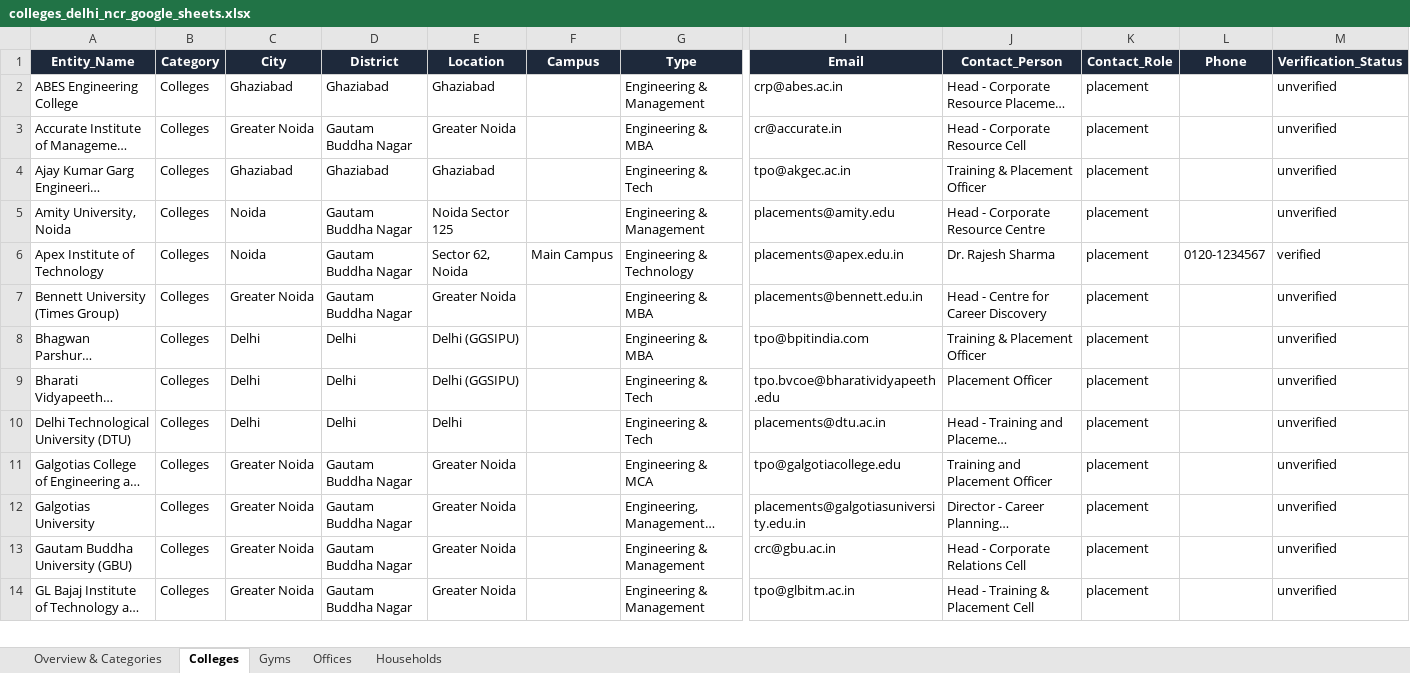
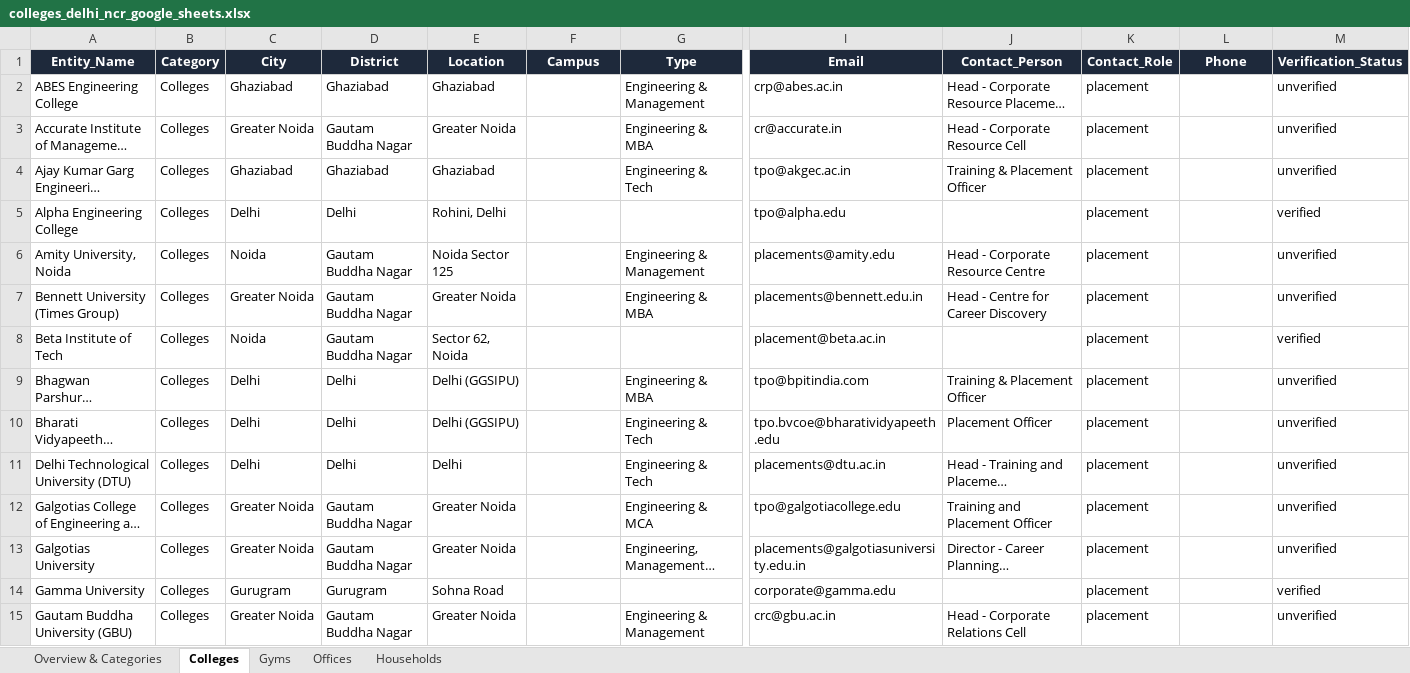
Before and after one commit to amanrathore88/medantrik-college-outreach, an Excel workbook: colleges_delhi_ncr_google_sheets.xlsx, sheet Colleges, drawn as a sheet; only a part is shown, gaps mark what is left out; the shorter side is filled out with more unchanged rows; long unchanged cells end in …; values as stored, in another font and other column widths than the file's, no borders; removed rows and columns are numbered as before the commit, all else as after; rows hold the shown columns only; the diff names each change by its address in the sheet, - before the commit and + after, or states it on an @@ line.

```diff
--- a/colleges_delhi_ncr_google_sheets.xlsx (sheet Colleges)
+++ b/colleges_delhi_ncr_google_sheets.xlsx (sheet Colleges)
+row 5: Alpha Engineering College | Colleges | Delhi | Delhi | Rohini, Delhi |  |  | tpo@alpha.edu |  | placement |  | verified
-row 6: Apex Institute of Technology | Colleges | Noida | Gautam Buddha Nagar | Sector 62, Noida | Main Campus | Engineering & Technology | placements@apex.edu.in | Dr. Rajesh Sharma | placement | 0120-1234567 | verified
+row 8: Beta Institute of Tech | Colleges | Noida | Gautam Buddha Nagar | Sector 62, Noida |  |  | placement@beta.ac.in |  | placement |  | verified
+row 14: Gamma University | Colleges | Gurugram | Gurugram | Sohna Road |  |  | corporate@gamma.edu |  | placement |  | verified
```
Also changed, not shown: sheet Overview & Categories, data/directory_master.xlsx, 5 other files.
